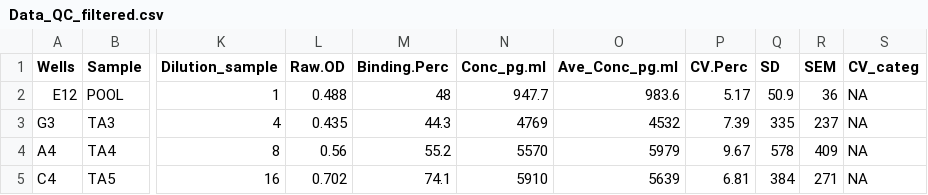
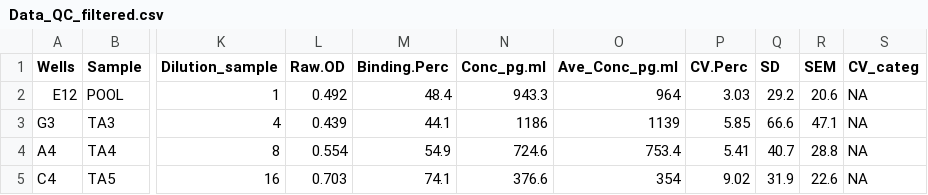
Before and after one commit to PalomaContreras25/HairCort-Evaluation-Nist2020, a CSV file: data/Test4/Data_QC_filtered.csv, drawn as a sheet; only a part is shown, gaps mark what is left out; the diff covers the shown part only; the diff names each change by its address in the sheet, - before the commit and + after, or states it on an @@ line.

```diff
--- a/data/Test4/Data_QC_filtered.csv
+++ b/data/Test4/Data_QC_filtered.csv
-L2 (Raw.OD): 0.488
+L2 (Raw.OD): 0.492
-M2 (Binding.Perc): 48
+M2 (Binding.Perc): 48.4
-N2 (Conc_pg.ml): 947.7
+N2 (Conc_pg.ml): 943.3
-O2 (Ave_Conc_pg.ml): 983.6
+O2 (Ave_Conc_pg.ml): 964
-P2 (CV.Perc): 5.17
+P2 (CV.Perc): 3.03
-Q2 (SD): 50.9
+Q2 (SD): 29.2
-R2 (SEM): 36
+R2 (SEM): 20.6
-L3 (Raw.OD): 0.435
+L3 (Raw.OD): 0.439
-M3 (Binding.Perc): 44.3
+M3 (Binding.Perc): 44.1
-N3 (Conc_pg.ml): 4769
+N3 (Conc_pg.ml): 1186
-O3 (Ave_Conc_pg.ml): 4532
+O3 (Ave_Conc_pg.ml): 1139
-P3 (CV.Perc): 7.39
+P3 (CV.Perc): 5.85
-Q3 (SD): 335
+Q3 (SD): 66.6
-R3 (SEM): 237
+R3 (SEM): 47.1
-L4 (Raw.OD): 0.56
+L4 (Raw.OD): 0.554
-M4 (Binding.Perc): 55.2
+M4 (Binding.Perc): 54.9
-N4 (Conc_pg.ml): 5570
+N4 (Conc_pg.ml): 724.6
-O4 (Ave_Conc_pg.ml): 5979
+O4 (Ave_Conc_pg.ml): 753.4
-P4 (CV.Perc): 9.67
+P4 (CV.Perc): 5.41
-Q4 (SD): 578
+Q4 (SD): 40.7
-R4 (SEM): 409
+R4 (SEM): 28.8
-L5 (Raw.OD): 0.702
+L5 (Raw.OD): 0.703
-N5 (Conc_pg.ml): 5910
+N5 (Conc_pg.ml): 376.6
-O5 (Ave_Conc_pg.ml): 5639
+O5 (Ave_Conc_pg.ml): 354
-P5 (CV.Perc): 6.81
+P5 (CV.Perc): 9.02
-Q5 (SD): 384
+Q5 (SD): 31.9
-R5 (SEM): 271
+R5 (SEM): 22.6
```
Also changed, not shown: 100 edited cells elsewhere in this file, data/Test4/Data_QC_flagged.csv, data/Test4/failed_samples.csv, 35 other files.
